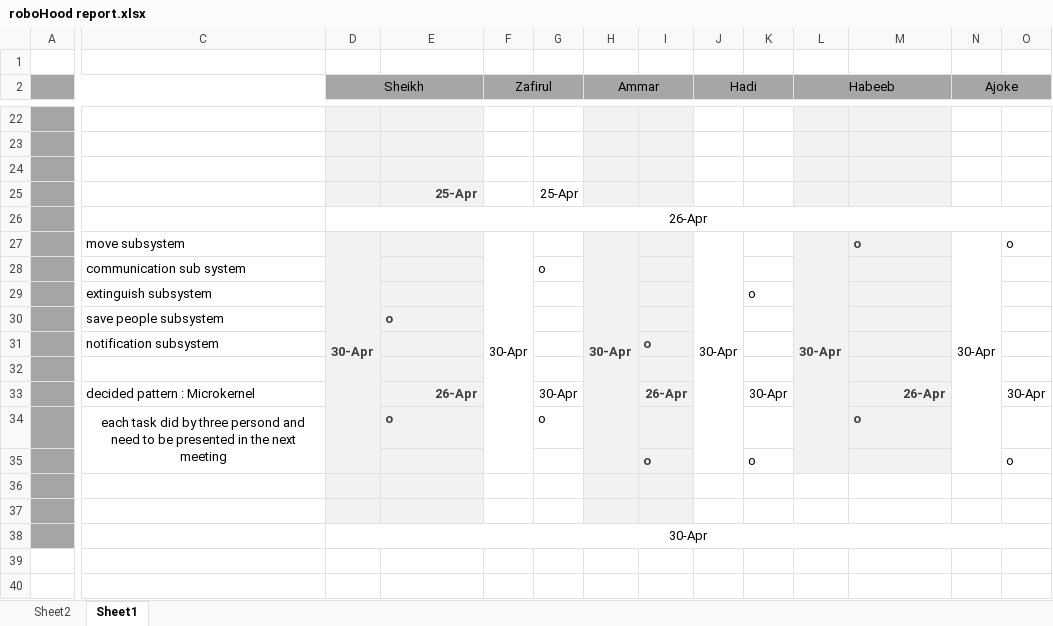
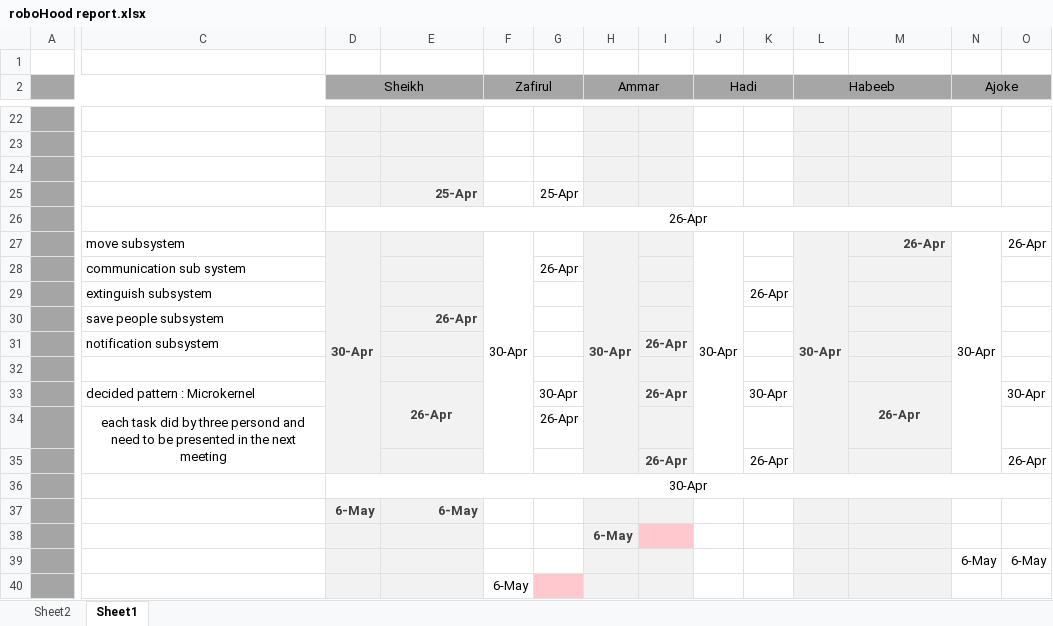
Before and after one commit to 12-tech/Project_X, an Excel workbook: roboHood report.xlsx, sheet Sheet1, drawn as a sheet; only a part is shown, gaps mark what is left out; values as stored, in another font and other column widths than the file's, no borders; removed rows and columns are numbered as before the commit, all else as after; rows hold the shown columns only; the diff covers the shown part only; the diff names each change by its address in the sheet, - before the commit and + after, or states it on an @@ line.

Commit message:
Update roboHood report.xlsx

```diff
--- a/roboHood report.xlsx (sheet Sheet1)
+++ b/roboHood report.xlsx (sheet Sheet1)
-D27:D35 merged
+D27:D35 merged
-F27:F35 merged
+F27:F35 merged
-H27:H35 merged
+H27:H35 merged
-J27:J35 merged
+J27:J35 merged
-L27:L35 merged
+L27:L35 merged
-M27: o
+M27: 26-Apr
-N27:N35 merged
+N27:N35 merged
-O27: o
+O27: 26-Apr
-G28: o
+G28: 26-Apr
-K29: o
+K29: 26-Apr
-E30: o
+E30: 26-Apr
-I31: o
+I31: 26-Apr
-E33 alignment: right
+E33 alignment: center
+E33:E34 merged
-M33 alignment: right
+M33 alignment: center
+M33:M34 merged
-row 34:  | each task did by three persond and need to be presented in the next meeting |  | o |  | o |  |  |  |  |  | o
-row 35:  |  |  |  |  |  |  | o |  | o |  |  |  | o
-row 34: (empty)
+row 34:  | each task did by three persond and need to be presented in the next meeting |  |  |  | 26-Apr
+C34:C35 merged
-L34:M35 fill: none
+L34:M35 fill: #F2F2F2
-row 35: (empty)
+row 35:  |  |  |  |  |  |  | 26-Apr |  | 26-Apr |  |  |  | 26-Apr
+row 37:  |  | 6-May | 6-May
+row 38:  |  |  |  |  |  | 6-May
+row 39:  |  |  |  |  |  |  |  |  |  |  |  | 6-May | 6-May
+row 40:  |  |  |  | 6-May
```
Also changed, not shown: 1 added row elsewhere in this sheet.
